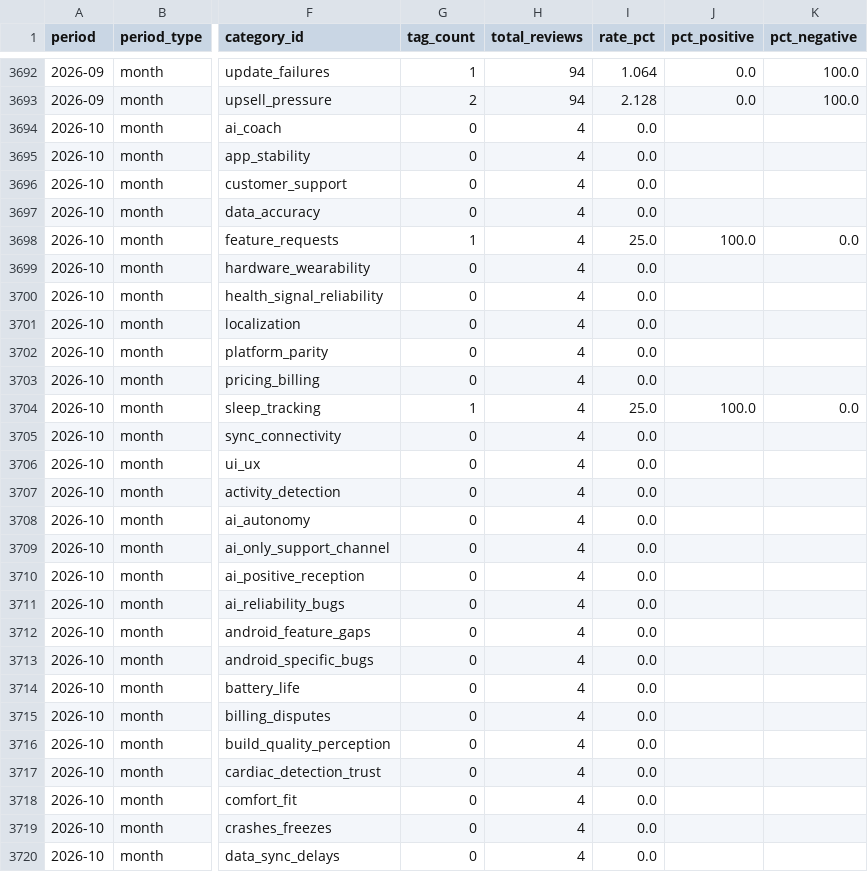
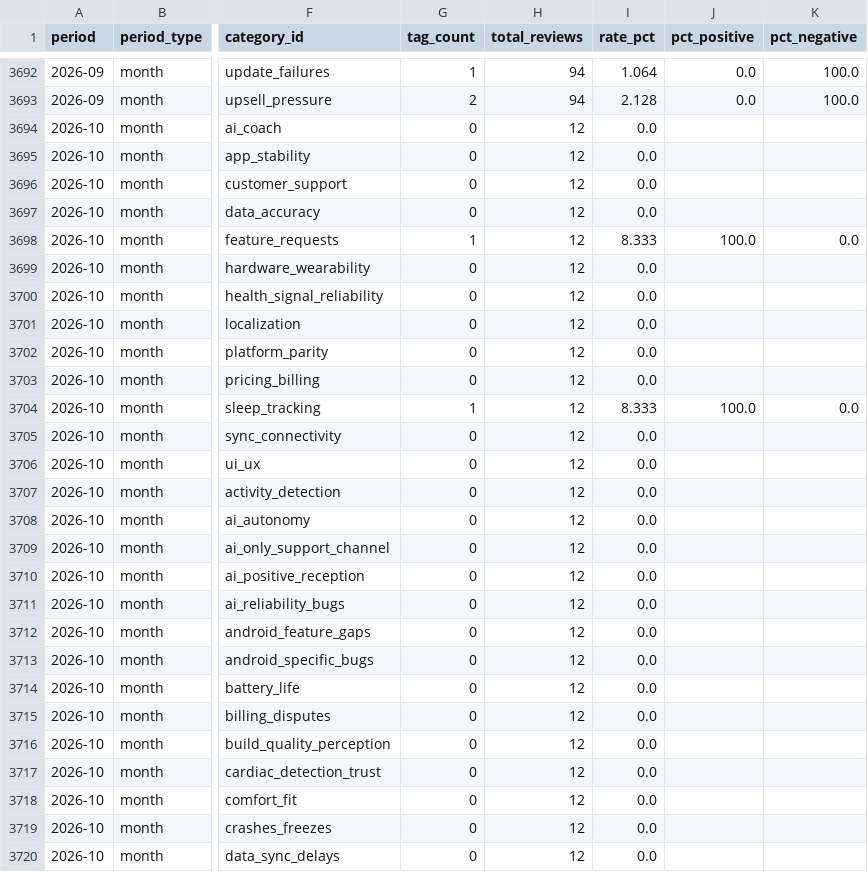
Before and after one commit to jmayank574/actionlayer, a CSV file: backend/data/category_trends.csv, drawn as a sheet; only a part is shown, gaps mark what is left out; the diff covers the shown part only; the diff names each change by its address in the sheet, - before the commit and + after, or states it on an @@ line.

```diff
--- a/backend/data/category_trends.csv
+++ b/backend/data/category_trends.csv
-H3694:H3720 (total_reviews): 4
+H3694:H3720 (total_reviews): 12
-I3698 (rate_pct): 25.0
+I3698 (rate_pct): 8.333
-I3704 (rate_pct): 25.0
+I3704 (rate_pct): 8.333
```
Also changed, not shown: 90 edited cells elsewhere in this file, 5 other files.
